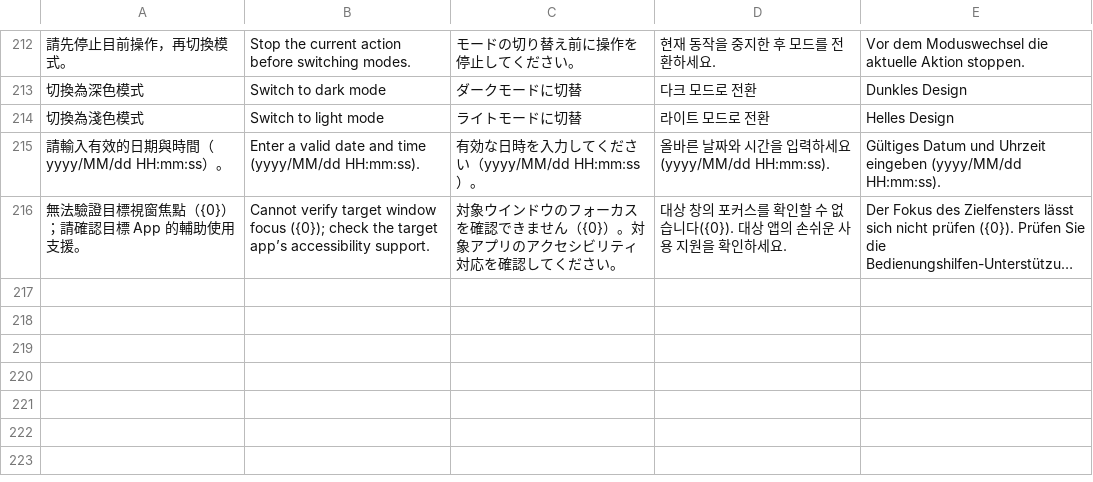
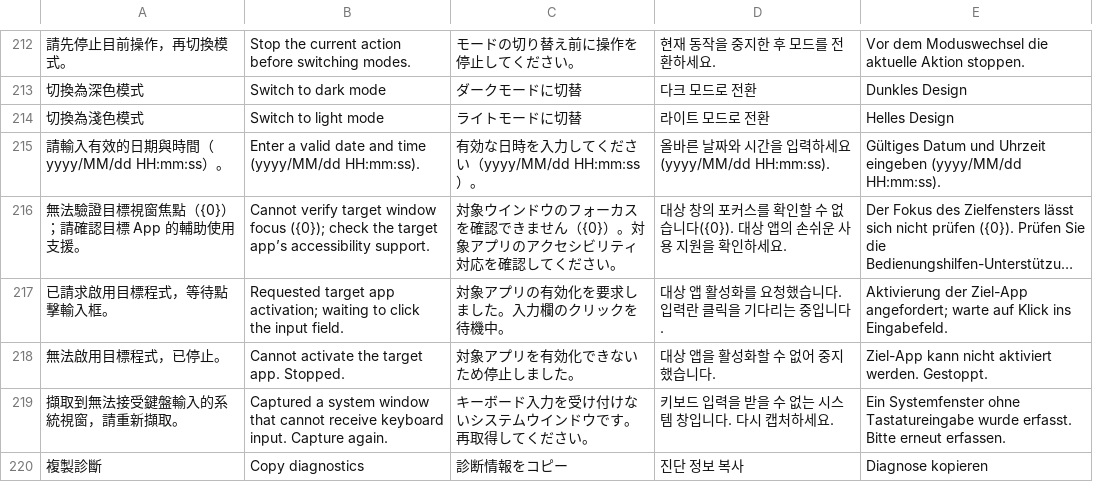
Before and after one commit to HaNa-486/ScheduledClicker, a TSV file: localization/ui.tsv, drawn as a sheet; only a part is shown, gaps mark what is left out; long unchanged cells end in …; the diff names each change by its address in the sheet, - before the commit and + after, or states it on an @@ line.

```diff
--- a/localization/ui.tsv
+++ b/localization/ui.tsv
+row 217: 已請求啟用目標程式，等待點擊輸入框。 | Requested target app activation; waiting to click the input field. | 対象アプリの有効化を要求しました。入力欄のクリックを待機中。 | 대상 앱 활성화를 요청했습니다. 입력란 클릭을 기다리는 중입니다. | Aktivierung der Ziel-App angefordert; warte auf Klick ins Eingabefeld.
+row 218: 無法啟用目標程式，已停止。 | Cannot activate the target app. Stopped. | 対象アプリを有効化できないため停止しました。 | 대상 앱을 활성화할 수 없어 중지했습니다. | Ziel-App kann nicht aktiviert werden. Gestoppt.
+row 219: 擷取到無法接受鍵盤輸入的系統視窗，請重新擷取。 | Captured a system window that cannot receive keyboard input. Capture again. | キーボード入力を受け付けないシステムウインドウです。再取得してください。 | 키보드 입력을 받을 수 없는 시스템 창입니다. 다시 캡처하세요. | Ein Systemfenster ohne Tastatureingabe wurde erfasst. Bitte erneut erfassen.
+row 220: 複製診斷 | Copy diagnostics | 診断情報をコピー | 진단 정보 복사 | Diagnose kopieren
```
Also changed, not shown: 11 other files.
